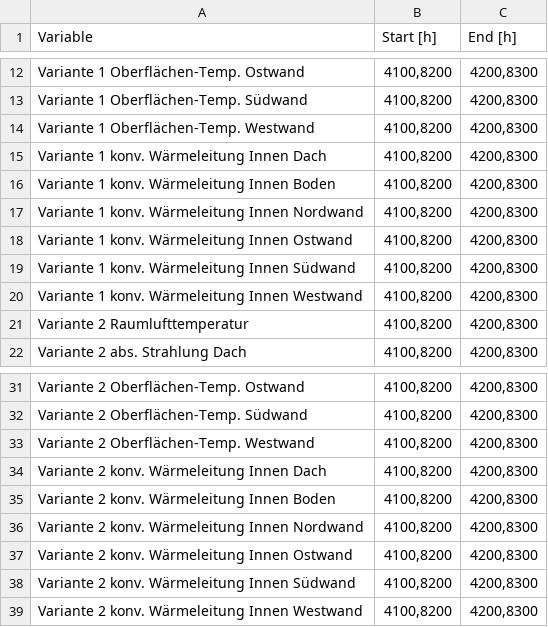
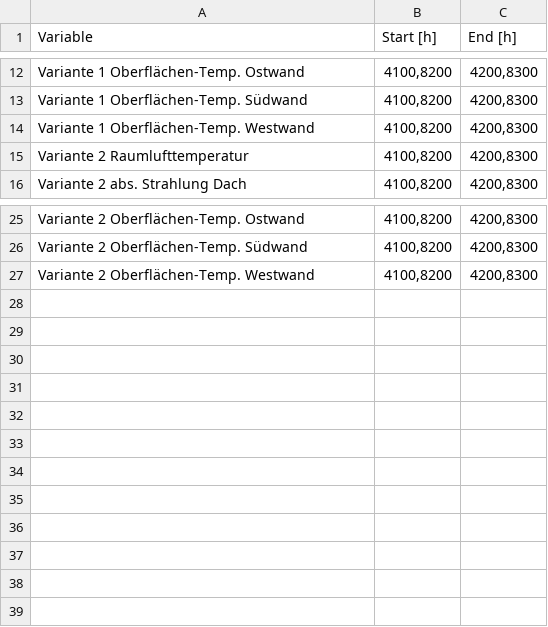
Before and after one commit to ghorwin/SimQuality, a TSV file: data/TF06-WaermeleitungStrahlung/EvaluationPeriods.tsv, drawn as a sheet; only a part is shown, gaps mark what is left out.

```diff
--- a/data/TF06-WaermeleitungStrahlung/EvaluationPeriods.tsv
+++ b/data/TF06-WaermeleitungStrahlung/EvaluationPeriods.tsv
@@ -14,8 +14,2 @@ Variante 1 Oberflächen-Temp. Südwand	4100,8200	4200,8300
 Variante 1 Oberflächen-Temp. Westwand	4100,8200	4200,8300
-Variante 1 konv. Wärmeleitung Innen Dach	4100,8200	4200,8300
-Variante 1 konv. Wärmeleitung Innen Boden	4100,8200	4200,8300
-Variante 1 konv. Wärmeleitung Innen Nordwand	4100,8200	4200,8300
-Variante 1 konv. Wärmeleitung Innen Ostwand	4100,8200	4200,8300
-Variante 1 konv. Wärmeleitung Innen Südwand	4100,8200	4200,8300
-Variante 1 konv. Wärmeleitung Innen Westwand	4100,8200	4200,8300
 Variante 2 Raumlufttemperatur	4100,8200	4200,8300
@@ -33,7 +27 @@ Variante 2 Oberflächen-Temp. Südwand	4100,8200	4200,8300
 Variante 2 Oberflächen-Temp. Westwand	4100,8200	4200,8300
-Variante 2 konv. Wärmeleitung Innen Dach	4100,8200	4200,8300
-Variante 2 konv. Wärmeleitung Innen Boden	4100,8200	4200,8300
-Variante 2 konv. Wärmeleitung Innen Nordwand	4100,8200	4200,8300
-Variante 2 konv. Wärmeleitung Innen Ostwand	4100,8200	4200,8300
-Variante 2 konv. Wärmeleitung Innen Südwand	4100,8200	4200,8300
-Variante 2 konv. Wärmeleitung Innen Westwand	4100,8200	4200,8300
```
Also changed, not shown: data/TF10-PassiveKuehlung/EvaluationPeriods.tsv, 1 other file.
